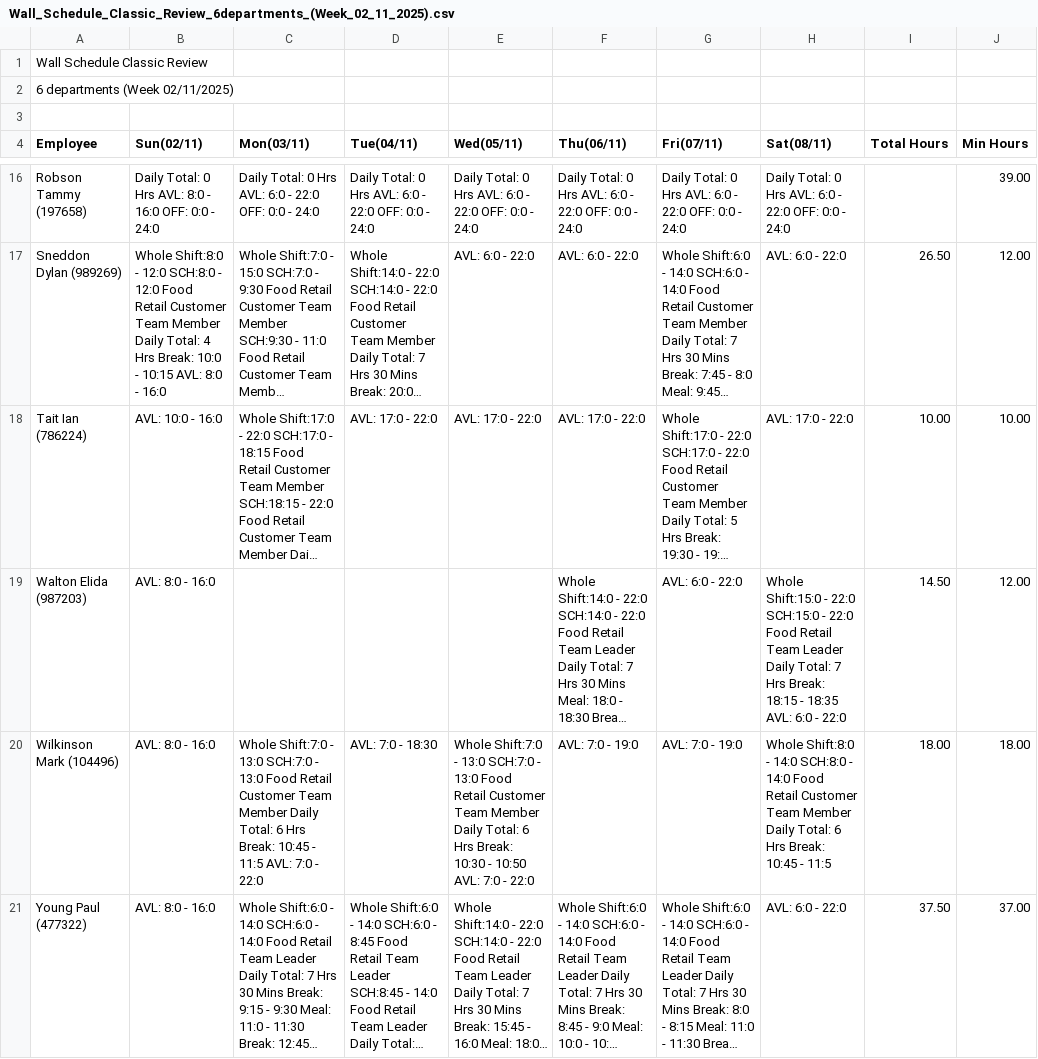
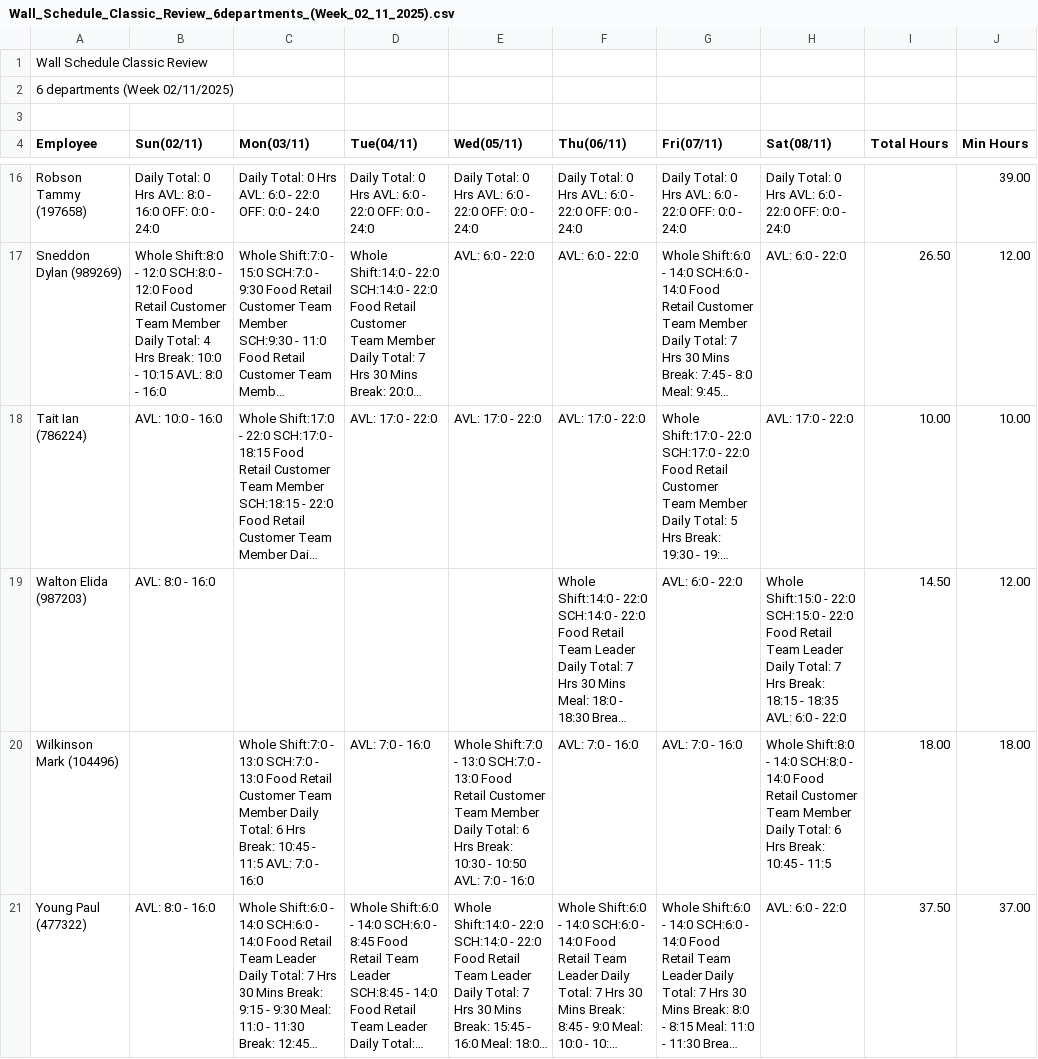
Before and after one commit to paulio11/csv-rota, a CSV file: public/csv/Wall_Schedule_Classic_Review_6departments_(Week_02_11_2025).csv (was public/data/Wall_Schedule_Classic_Review_6departments_(Week_02_11_2025).csv), drawn as a sheet; only a part is shown, gaps mark what is left out; long unchanged cells end in …; the diff names each change by its address in the sheet, - before the commit and + after, or states it on an @@ line.

```diff
--- a/public/data/Wall_Schedule_Classic_Review_6departments_(Week_02_11_2025).csv
+++ b/public/csv/Wall_Schedule_Classic_Review_6departments_(Week_02_11_2025).csv
-B20 (Sun(02/11)): AVL: 8:0 - 16:0
+B20 (Sun(02/11)): (empty)
-C20 (Mon(03/11)): …7:0 - 22:0
+C20 (Mon(03/11)): …7:0 - 16:0
-D20 (Tue(04/11)): AVL: 7:0 - 18:30
+D20 (Tue(04/11)): AVL: 7:0 - 16:0
-E20 (Wed(05/11)): …7:0 - 22:0
+E20 (Wed(05/11)): …7:0 - 16:0
-F20 (Thu(06/11)): AVL: 7:0 - 19:0
+F20 (Thu(06/11)): AVL: 7:0 - 16:0
-G20 (Fri(07/11)): AVL: 7:0 - 19:0
+G20 (Fri(07/11)): AVL: 7:0 - 16:0
```
Also changed, not shown: public/csv/Wall_Schedule_Classic_Review_6departments_(Week_09_11_2025).csv, public/csv/Wall_Schedule_Classic_Review_6departments_(Week_16_11_2025).csv, 7 other files.
